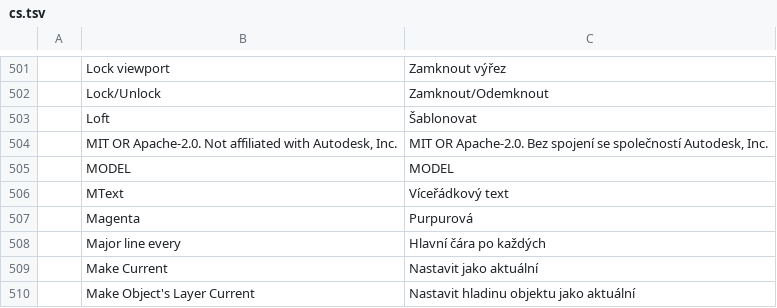
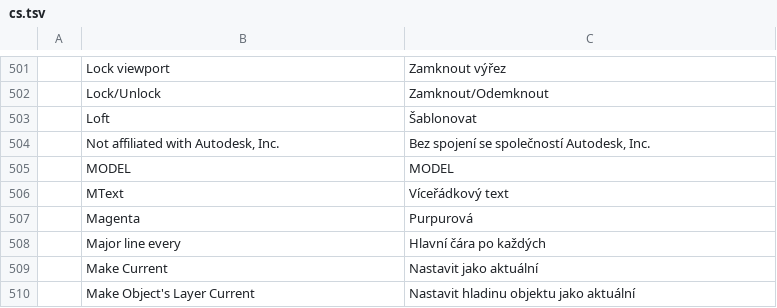
Before and after one commit to danielmigueltejedor/forja, a TSV file: crates/ui-egui/src/i18n/cs.tsv, drawn as a sheet; only a part is shown, gaps mark what is left out.

```diff
--- a/crates/ui-egui/src/i18n/cs.tsv
+++ b/crates/ui-egui/src/i18n/cs.tsv
@@ -503,3 +503,3 @@
 	Loft	Šablonovat
-	MIT OR Apache-2.0. Not affiliated with Autodesk, Inc.	MIT OR Apache-2.0. Bez spojení se společností Autodesk, Inc.
+	Not affiliated with Autodesk, Inc.	Bez spojení se společností Autodesk, Inc.
 	MODEL	MODEL
```
Also changed, not shown: crates/ui-egui/src/i18n/ar.tsv, crates/ui-egui/src/i18n/bs.tsv, 47 other files.
